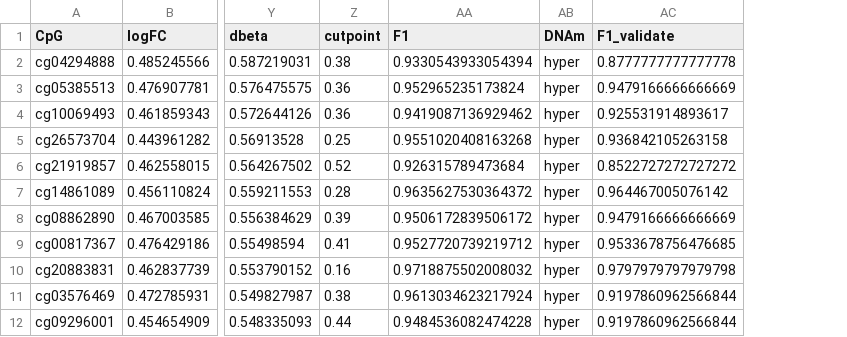
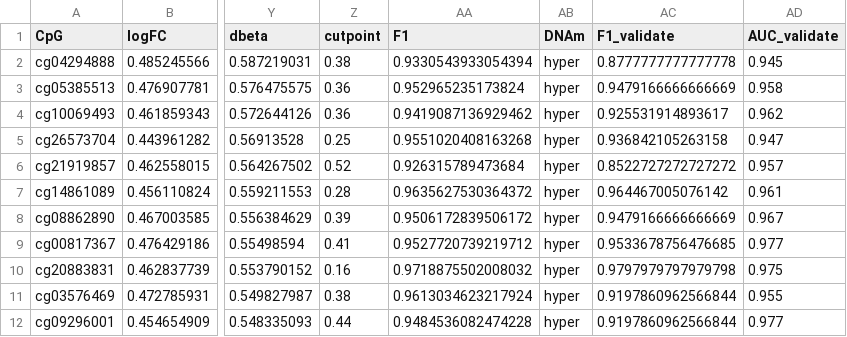
Before and after one commit to ajimmyyy/Methylation_analysis_prostate_cancer, a CSV file: Data/110820004/Data-Comorbidity/HyperHypo_filtered_comorbidity_single.csv, drawn as a sheet; only a part is shown, gaps mark what is left out; the diff names each change by its address in the sheet, - before the commit and + after, or states it on an @@ line.

```diff
--- a/Data/110820004/Data-Comorbidity/HyperHypo_filtered_comorbidity_single.csv
+++ b/Data/110820004/Data-Comorbidity/HyperHypo_filtered_comorbidity_single.csv
+column AD (AUC_validate), rows 2-12: 0.945 | 0.958 | 0.962 | 0.947 | 0.957 | 0.961 | 0.967 | 0.977 | 0.975 | 0.955 | 0.977
```
Also changed, not shown: Data/110820004/Data-Comorbidity/HyperHypo_filtered_comorbidity_both_single_group.csv, Data/110820004/Data-Comorbidity/HyperHypo_filtered_comorbidity_group.csv, 9 other files.
